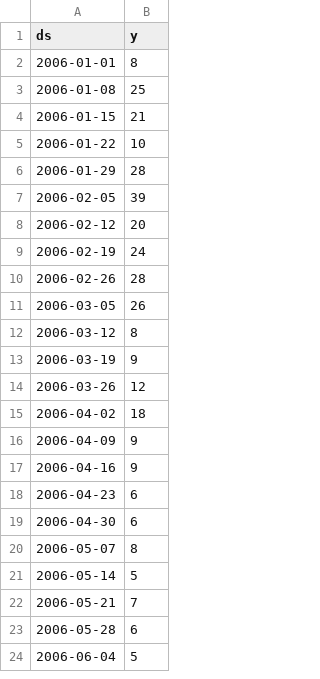
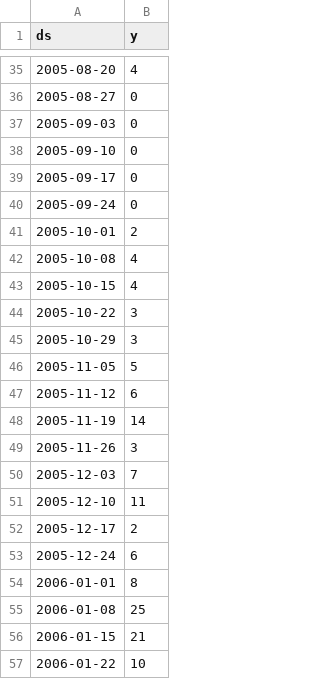
Before and after one commit to ramneekc/DengAI, a CSV file: Prophet/iq_train.csv, drawn as a sheet; only a part is shown, gaps mark what is left out; the shorter side is filled out with more unchanged rows; the diff covers the shown part only.

Commit message:
updated prophet

```diff
--- a/Prophet/iq_train.csv
+++ b/Prophet/iq_train.csv
@@ -2 +35,20 @@ ds,y
+2005-08-20,4
+2005-08-27,0
+2005-09-03,0
+2005-09-10,0
+2005-09-17,0
+2005-09-24,0
+2005-10-01,2
+2005-10-08,4
+2005-10-15,4
+2005-10-22,3
+2005-10-29,3
+2005-11-05,5
+2005-11-12,6
+2005-11-19,14
+2005-11-26,3
+2005-12-03,7
+2005-12-10,11
+2005-12-17,2
+2005-12-24,6
 2006-01-01,8
```
Also changed, not shown: 33 added rows and 5 edited cells elsewhere in this file, Prophet/iq_predictions.csv, 1 other file.
